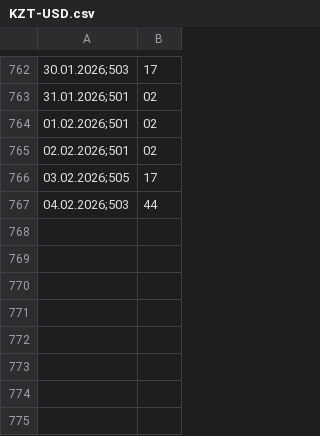
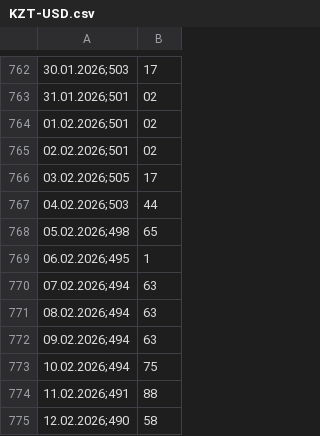
Before and after one commit to NightRunnerEB/CryptoTax-Go, a CSV file: services/price-svc/KZT-USD.csv, drawn as a sheet; only a part is shown, gaps mark what is left out; the diff names each change by its address in the sheet, - before the commit and + after, or states it on an @@ line.

Commit message:
price-svc: update runtime, FX, and grpc handling

```diff
--- a/services/price-svc/KZT-USD.csv
+++ b/services/price-svc/KZT-USD.csv
+row 768: 05.02.2026;498 | 65
+row 769: 06.02.2026;495 | 1
+row 770: 07.02.2026;494 | 63
+row 771: 08.02.2026;494 | 63
+row 772: 09.02.2026;494 | 63
+row 773: 10.02.2026;494 | 75
+row 774: 11.02.2026;491 | 88
+row 775: 12.02.2026;490 | 58
```
Also changed, not shown: 14 other files.
